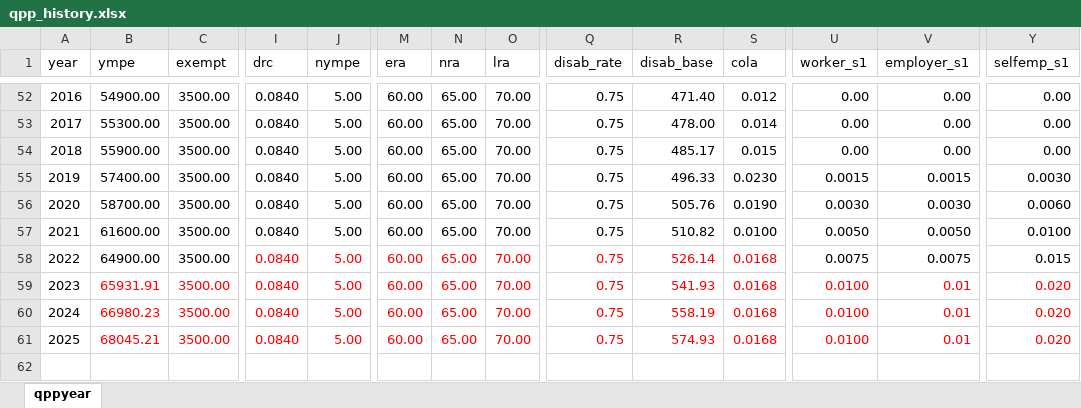
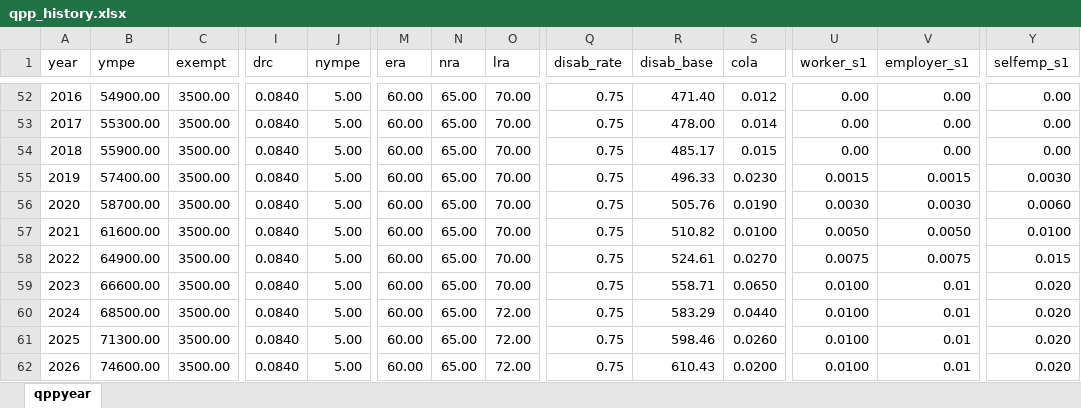
Before and after one commit to CREEi-models/srpp, an Excel workbook: srpp/params/qpp_history.xlsx, sheet qppyear, drawn as a sheet; only a part is shown, gaps mark what is left out; values as stored, in another font and other column widths than the file's, no borders; rows hold the shown columns only; the diff covers the shown part only; the diff names each change by its address in the sheet, - before the commit and + after, or states it on an @@ line.

Commit message:
Mise à jour des paramètres jusqu'en 2026

```diff
--- a/srpp/params/qpp_history.xlsx (sheet qppyear)
+++ b/srpp/params/qpp_history.xlsx (sheet qppyear)
-I58:J61 text colour: #FF0000
+I58:J61 text colour: black
-M58:O58 text colour: #FF0000
+M58:O58 text colour: black
-Q58:S59 text colour: #FF0000
+Q58:S59 text colour: black
-R58 (disab_base): 526.14
+R58 (disab_base): 524.61
-S58 (cola): 0.0168
+S58 (cola): 0.0270
-B59 (ympe): 65931.91
+B59 (ympe): 66600.00
-B59:C61 text colour: #FF0000
+B59:C61 text colour: black
-M59:O61 text colour: #FF0000
+M59:O61 text colour: black
-R59 (disab_base): 541.93
+R59 (disab_base): 558.71
-S59 (cola): 0.0168
+S59 (cola): 0.0650
-U59:V59 text colour: #FF0000
+U59:V59 text colour: black
-Y59 text colour: #FF0000
+Y59 text colour: black
-B60 (ympe): 66980.23
+B60 (ympe): 68500.00
-O60:O61 (lra): 70.00
+O60:O61 (lra): 72.00
-Q60:Y61 text colour: #FF0000
+Q60:Y61 text colour: black
-R60 (disab_base): 558.19
+R60 (disab_base): 583.29
-S60 (cola): 0.0168
+S60 (cola): 0.0440
-B61 (ympe): 68045.21
+B61 (ympe): 71300.00
-R61 (disab_base): 574.93
+R61 (disab_base): 598.46
-S61 (cola): 0.0168
+S61 (cola): 0.0260
+row 62: 2026 | 74600.00 | 3500.00 | 0.0840 | 5.00 | 60.00 | 65.00 | 72.00 | 0.75 | 610.43 | 0.0200 | 0.0100 | 0.01 | 0.020
```
Also changed, not shown: cell formats elsewhere in this sheet, srpp/params/cpp_history.xlsx.
